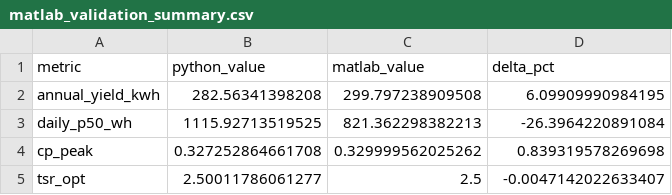
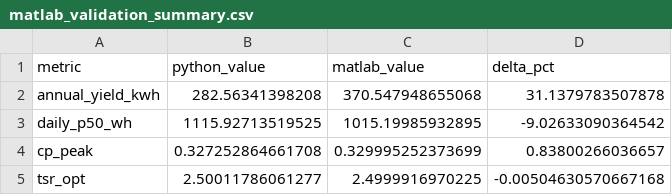
Before and after one commit to le-nicolas/software-in-the-loop-sil-vawt, a CSV file: UnityVAWT/Assets/StreamingAssets/matlab_validation_summary.csv, drawn as a sheet.

Commit message:
align matlab validation with shared python forcing

```diff
--- a/UnityVAWT/Assets/StreamingAssets/matlab_validation_summary.csv
+++ b/UnityVAWT/Assets/StreamingAssets/matlab_validation_summary.csv
@@ -1,5 +1,5 @@
 metric,python_value,matlab_value,delta_pct
-annual_yield_kwh,282.56341398208,299.797238909508,6.09909990984195
-daily_p50_wh,1115.92713519525,821.362298382213,-26.3964220891084
-cp_peak,0.327252864661708,0.329999562025262,0.839319578269698
-tsr_opt,2.50011786061277,2.5,-0.0047142022633407
+annual_yield_kwh,282.56341398208,370.547948655068,31.1379783507878
+daily_p50_wh,1115.92713519525,1015.19985932895,-9.02633090364542
+cp_peak,0.327252864661708,0.329995252373699,0.83800266036657
+tsr_opt,2.50011786061277,2.4999916970225,-0.00504630570667168
```
Also changed, not shown: matlab_validation_summary.csv, 16 other files.
